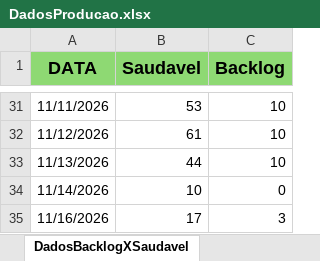
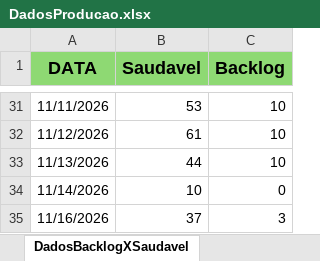
Before and after one commit to Retr00-Br/AcompanhamentoProducao, an Excel workbook: data/DadosProducao.xlsx, sheet DadosBacklogXSaudavel, drawn as a sheet; only a part is shown, gaps mark what is left out; values as stored, in another font and other column widths than the file's, no borders; the diff names each change by its address in the sheet, - before the commit and + after, or states it on an @@ line.

Commit message:
Atualização diária dos dados

```diff
--- a/data/DadosProducao.xlsx (sheet DadosBacklogXSaudavel)
+++ b/data/DadosProducao.xlsx (sheet DadosBacklogXSaudavel)
-B35 (Saudavel): 17
+B35 (Saudavel): 37
```
Also changed, not shown: sheet DadosBrutos, sheet LimpezaDados, data/DadosFaturamento.xlsx, data/DadosRomaneios.xlsx, 1 other file.
